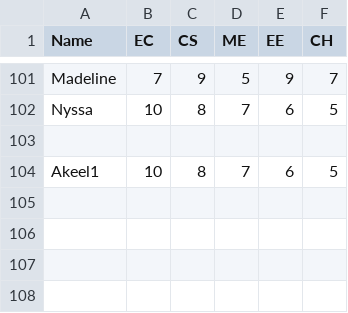
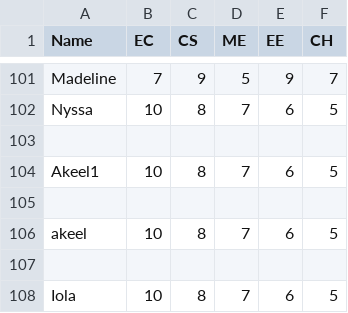
Before and after one commit to akashvijayan/reboot, a CSV file: new_data.csv, drawn as a sheet; only a part is shown, gaps mark what is left out; the diff names each change by its address in the sheet, - before the commit and + after, or states it on an @@ line.

```diff
--- a/new_data.csv
+++ b/new_data.csv
+row 105: (empty)
+row 106: akeel | 10 | 8 | 7 | 6 | 5
+row 107: (empty)
+row 108: Iola | 10 | 8 | 7 | 6 | 5
```
Also changed, not shown: 4 other files.
